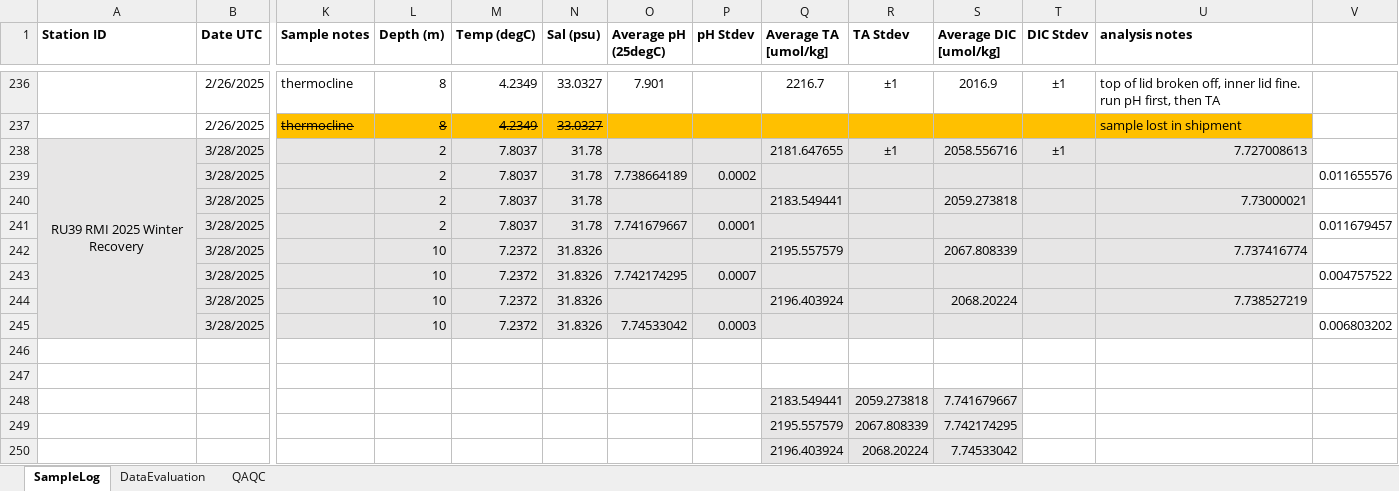
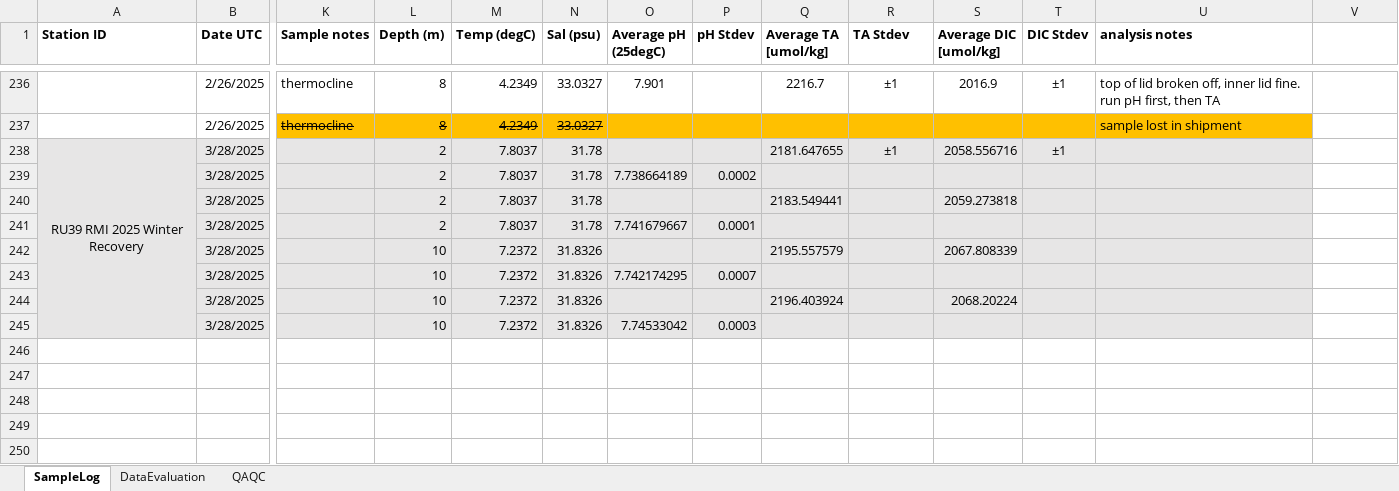
Before and after one commit to rucool/dataset_archiving, an Excel workbook: pH_glider/water_sampling/sample_logs/RMI_pH Water Sample Log.xlsx, sheet SampleLog, drawn as a sheet; only a part is shown, gaps mark what is left out; values as stored, in another font and other column widths than the file's, no borders; rows hold the shown columns only; the diff names each change by its address in the sheet, - before the commit and + after, or states it on an @@ line.

Commit message:
Update RMI_pH Water Sample Log.xlsx

```diff
--- a/pH_glider/water_sampling/sample_logs/RMI_pH Water Sample Log.xlsx (sheet SampleLog)
+++ b/pH_glider/water_sampling/sample_logs/RMI_pH Water Sample Log.xlsx (sheet SampleLog)
-U238 (analysis notes): 7.727008613
+U238 (analysis notes): (empty)
-V239: 0.011655576
+V239: (empty)
-U240 (analysis notes): 7.73000021
+U240 (analysis notes): (empty)
-V241: 0.011679457
+V241: (empty)
-U242 (analysis notes): 7.737416774
+U242 (analysis notes): (empty)
-V243: 0.004757522
+V243: (empty)
-U244 (analysis notes): 7.738527219
+U244 (analysis notes): (empty)
-V245: 0.006803202
+V245: (empty)
-row 246: (empty)
-row 247: (empty)
-row 248:  |  |  |  |  |  |  |  | 2183.549441 | 2059.273818 | 7.741679667
-row 249:  |  |  |  |  |  |  |  | 2195.557579 | 2067.808339 | 7.742174295
-row 250:  |  |  |  |  |  |  |  | 2196.403924 | 2068.20224 | 7.74533042
```
